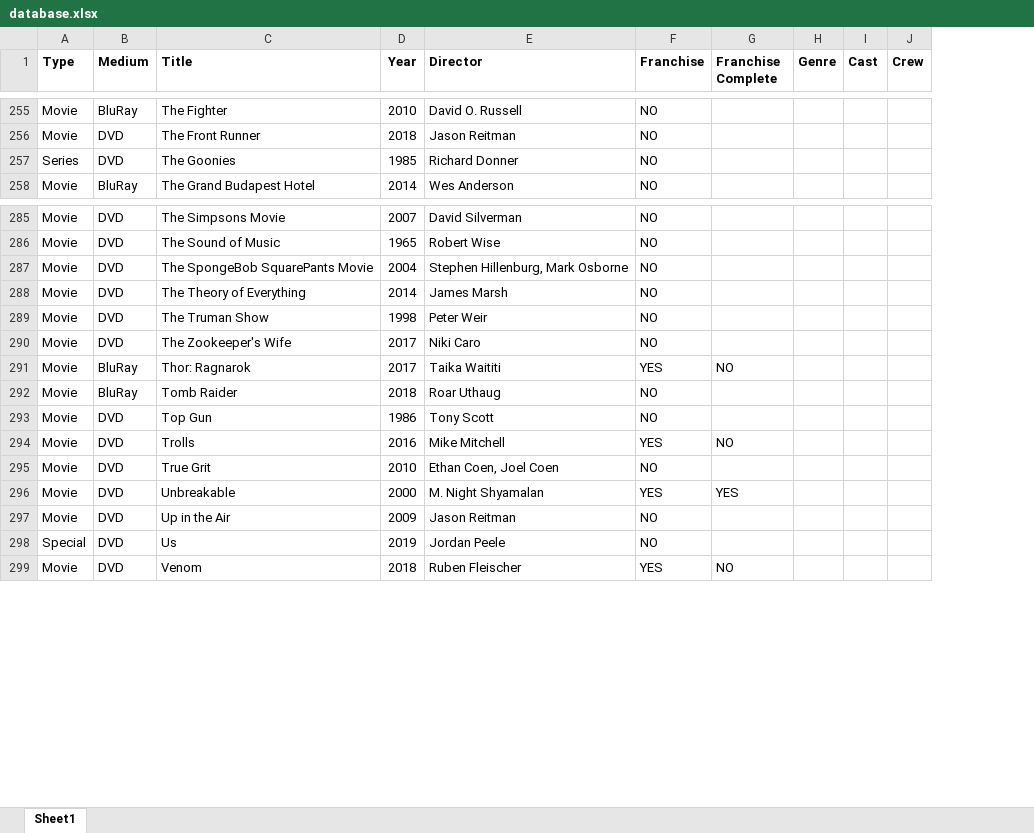
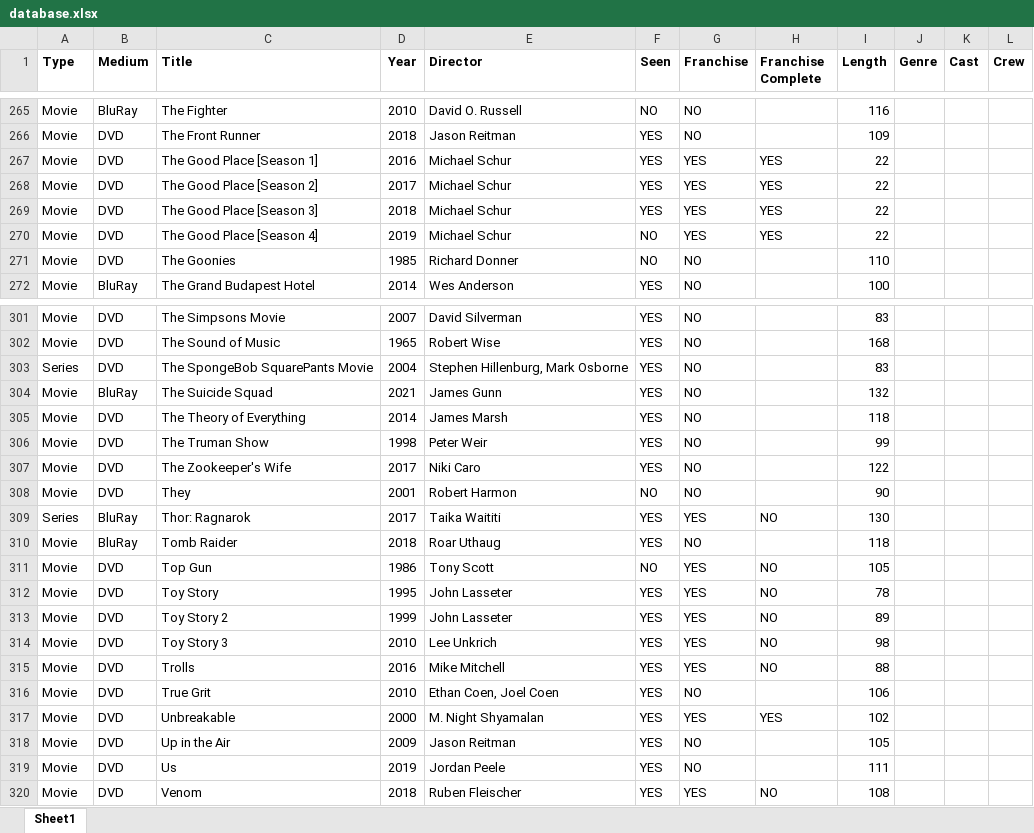
Before and after one commit to hanneysaurus/dabad, an Excel workbook: src/data/database.xlsx, sheet Sheet1, drawn as a sheet; only a part is shown, gaps mark what is left out; values as stored, in another font and other column widths than the file's, no borders; addresses are those after the commit; the diff covers the shown part only; the diff names each change by its address in the sheet, - before the commit and + after, or states it on an @@ line.

Commit message:
update and placeholder fix

```diff
--- a/src/data/database.xlsx (sheet Sheet1)
+++ b/src/data/database.xlsx (sheet Sheet1)
+column F (Seen), rows 265-266: NO | YES; rows 271-272: NO | YES; rows 301-303: all YES; rows 305-307: all YES; rows 309-311: YES | YES | NO; rows 315-320: all YES
+column I (Length), rows 265-266: 116 | 109; rows 271-272: 110 | 100; rows 301-303: 83 | 168 | 83; rows 305-307: 118 | 99 | 122; rows 309-311: 130 | 118 | 105; rows 315-320: 88 | 106 | 102 | 105 | 111 | 108
+row 267: Movie | DVD | The Good Place [Season 1] | 2016 | Michael Schur | YES | YES | YES | 22
+row 268: Movie | DVD | The Good Place [Season 2] | 2017 | Michael Schur | YES | YES | YES | 22
+row 269: Movie | DVD | The Good Place [Season 3] | 2018 | Michael Schur | YES | YES | YES | 22
+row 270: Movie | DVD | The Good Place [Season 4] | 2019 | Michael Schur | NO | YES | YES | 22
-A271 (Type): Series
+A271 (Type): Movie
-A303 (Type): Movie
+A303 (Type): Series
+row 304: Movie | BluRay | The Suicide Squad | 2021 | James Gunn | YES | NO |  | 132
+row 308: Movie | DVD | They | 2001 | Robert Harmon | NO | NO |  | 90
-A309 (Type): Movie
+A309 (Type): Series
-G311 (Franchise): NO
+G311 (Franchise): YES
-H311 (Franchise Complete): (empty)
+H311 (Franchise Complete): NO
+row 312: Movie | DVD | Toy Story | 1995 | John Lasseter | YES | YES | NO | 78
+row 313: Movie | DVD | Toy Story 2 | 1999 | John Lasseter | YES | YES | NO | 89
+row 314: Movie | DVD | Toy Story 3 | 2010 | Lee Unkrich | YES | YES | NO | 98
-A319 (Type): Special
+A319 (Type): Movie
```
Also changed, not shown: 13 added rows and 68 edited cells elsewhere in this sheet, 23 other files.
